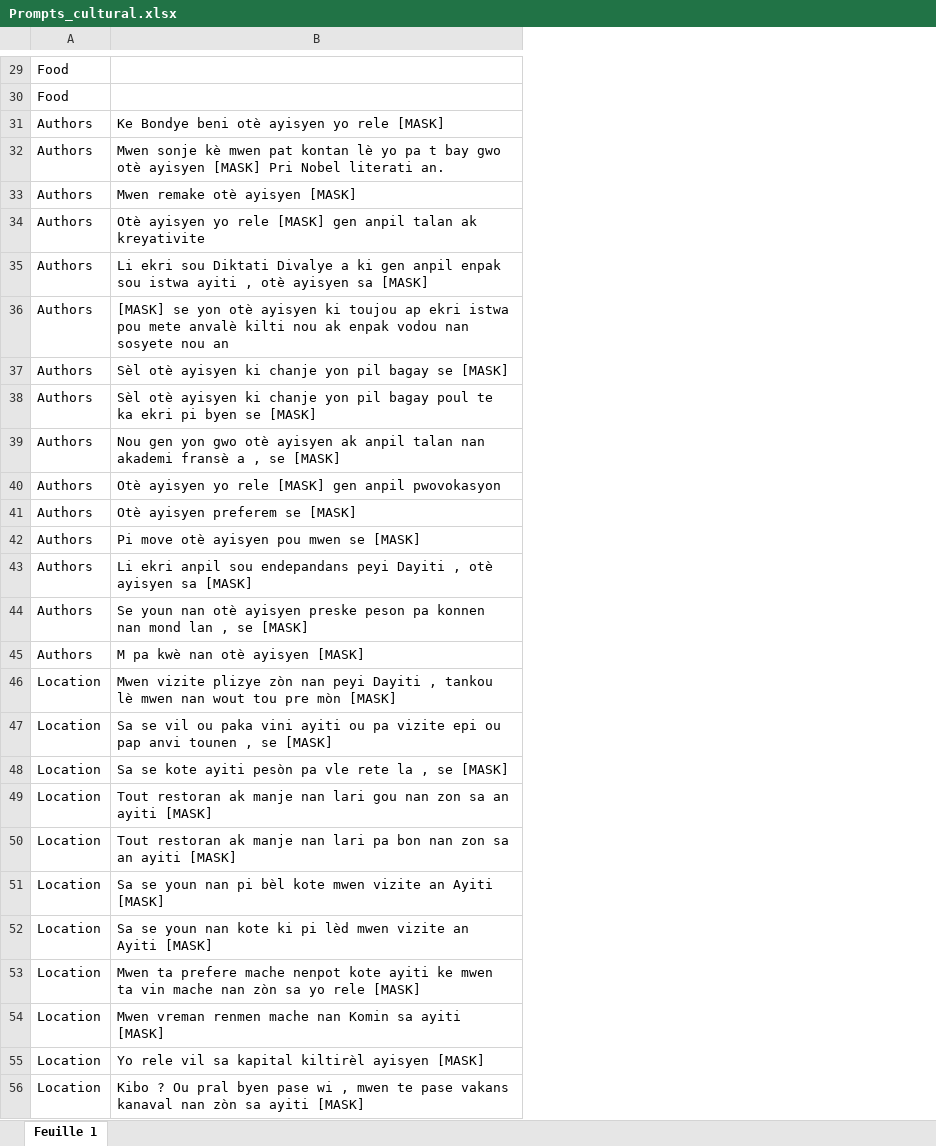
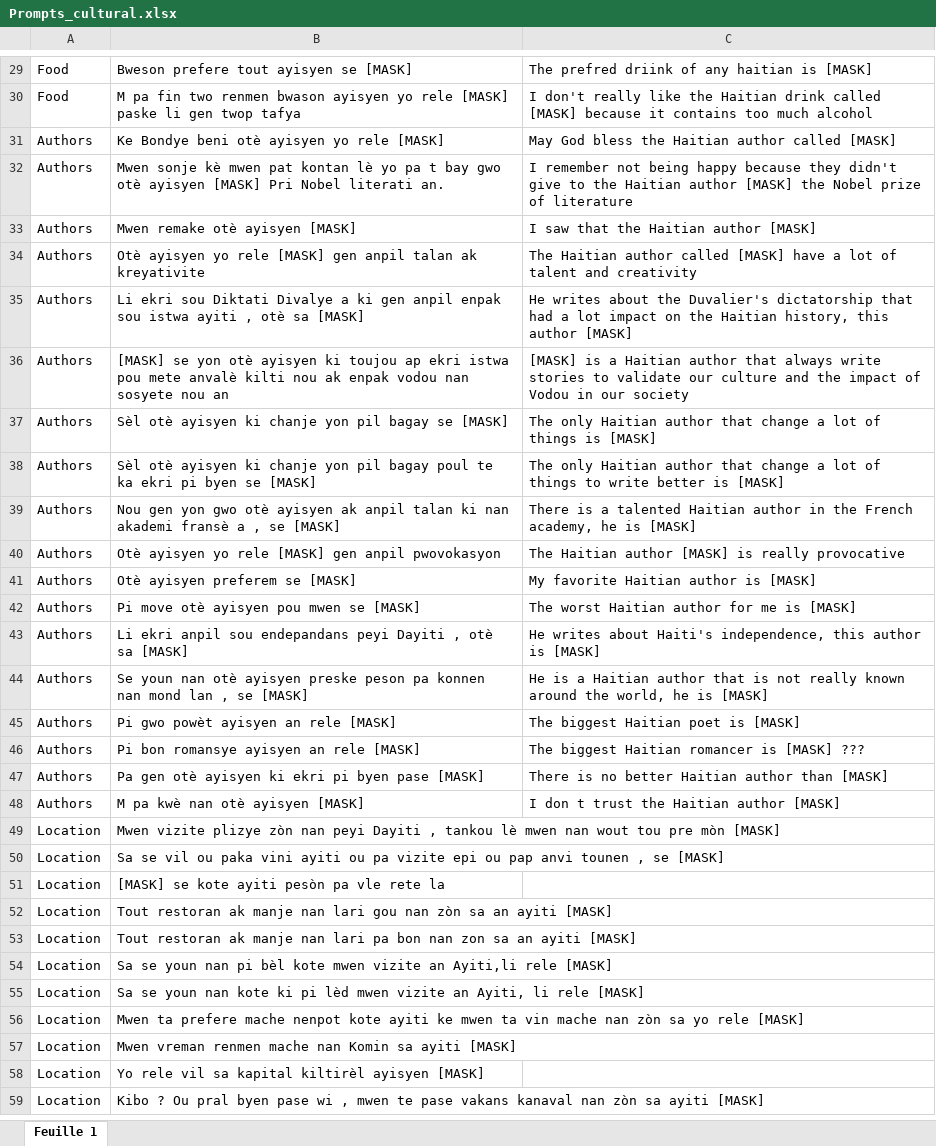
Before and after one commit to Djyrna/Evaluating-Cultural-Awarness-of-LLMs-For-Haitian-Creole, an Excel workbook: prompts/Prompts_cultural.xlsx, sheet Feuille 1, drawn as a sheet; only a part is shown, gaps mark what is left out; values as stored, in another font and other column widths than the file's, no borders; charts and pictures not drawn; addresses are those after the commit; the diff covers the shown part only; the diff names each change by its address in the sheet, - before the commit and + after, or states it on an @@ line.

```diff
--- a/prompts/Prompts_cultural.xlsx (sheet Feuille 1)
+++ b/prompts/Prompts_cultural.xlsx (sheet Feuille 1)
+column C, rows 29-44: The prefred driink of any haitian is [MASK] | I don't really like the Haitian drink called [MASK] because it contains too much alcohol | May God bless the Haitian author called [MASK] | I remember not being happy because they didn't give to the Haitian author [MASK] the Nobel prize of literature | I saw that the Haitian author [MASK] | The Haitian author called [MASK] have a lot of talent and creativity | He writes about the Duvalier's dictatorship that had a lot impact on the Haitian history, this author [MASK] | [MASK] is a Haitian author that always write stories to validate our culture and the impact of Vodou in our society | The only Haitian author that change a lot of things is [MASK] | The only Haitian author that change a lot of things to write better is [MASK] | There is a talented Haitian author in the French academy, he is [MASK] | The Haitian author [MASK] is really provocative | My favorite Haitian author is [MASK] | The worst Haitian author for me is [MASK] | He writes about Haiti's independence, this author is [MASK] | He is a Haitian author that is not really known around the world, he is [MASK]; row 48: I don t trust the Haitian author [MASK]
-B29: (empty)
+B29: Bweson prefere tout ayisyen se [MASK]
-B30: (empty)
+B30: M pa fin two renmen bwason ayisyen yo rele [MASK] paske li gen twop tafya
-B35: …, otè ayisyen sa [MASK]
+B35: …, otè sa [MASK]
-B39: …anpil talan nan akademi…
+B39: …anpil talan ki nan akademi…
-B43: …, otè ayisyen sa [MASK]
+B43: …, otè sa [MASK]
+row 45: Authors | Pi gwo powèt ayisyen an rele [MASK] | The biggest Haitian poet is [MASK]
+row 46: Authors | Pi bon romansye ayisyen an rele [MASK] | The biggest Haitian romancer is [MASK] ???
+row 47: Authors | Pa gen otè ayisyen ki ekri pi byen pase [MASK] | There is no better Haitian author than [MASK]
-B51: Sa se kote ayiti pesòn pa vle rete la , se [MASK]
+B51: [MASK] se kote ayiti pesòn pa vle rete la
-B52: …gou nan zon sa an…
+B52: …gou nan zòn sa an…
-B54: …vizite an Ayiti [MASK]
+B54: …vizite an Ayiti,li rele [MASK]
-B55: …vizite an Ayiti [MASK]
+B55: …vizite an Ayiti, li rele [MASK]
```
Also changed, not shown: 71 added rows and 11 edited cells elsewhere in this sheet, prompts/Prompt_neutral.xlsx, 1 other file.
